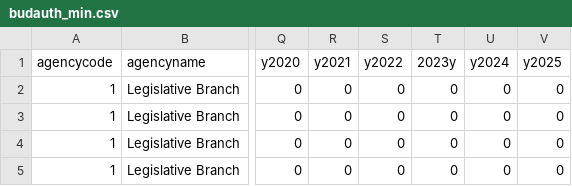
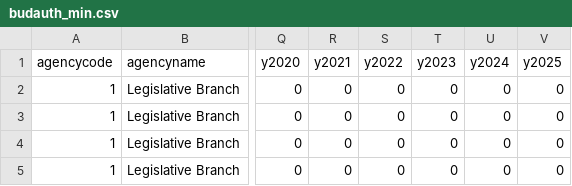
Before and after one commit to greenpdx/tnvvue-2, a CSV file: public/budauth_min.csv, drawn as a sheet; only a part is shown, gaps mark what is left out; the diff names each change by its address in the sheet, - before the commit and + after, or states it on an @@ line.

```diff
--- a/public/budauth_min.csv
+++ b/public/budauth_min.csv
-T1: 2023y
+T1: y2023
```
Also changed, not shown: 10 other files.
